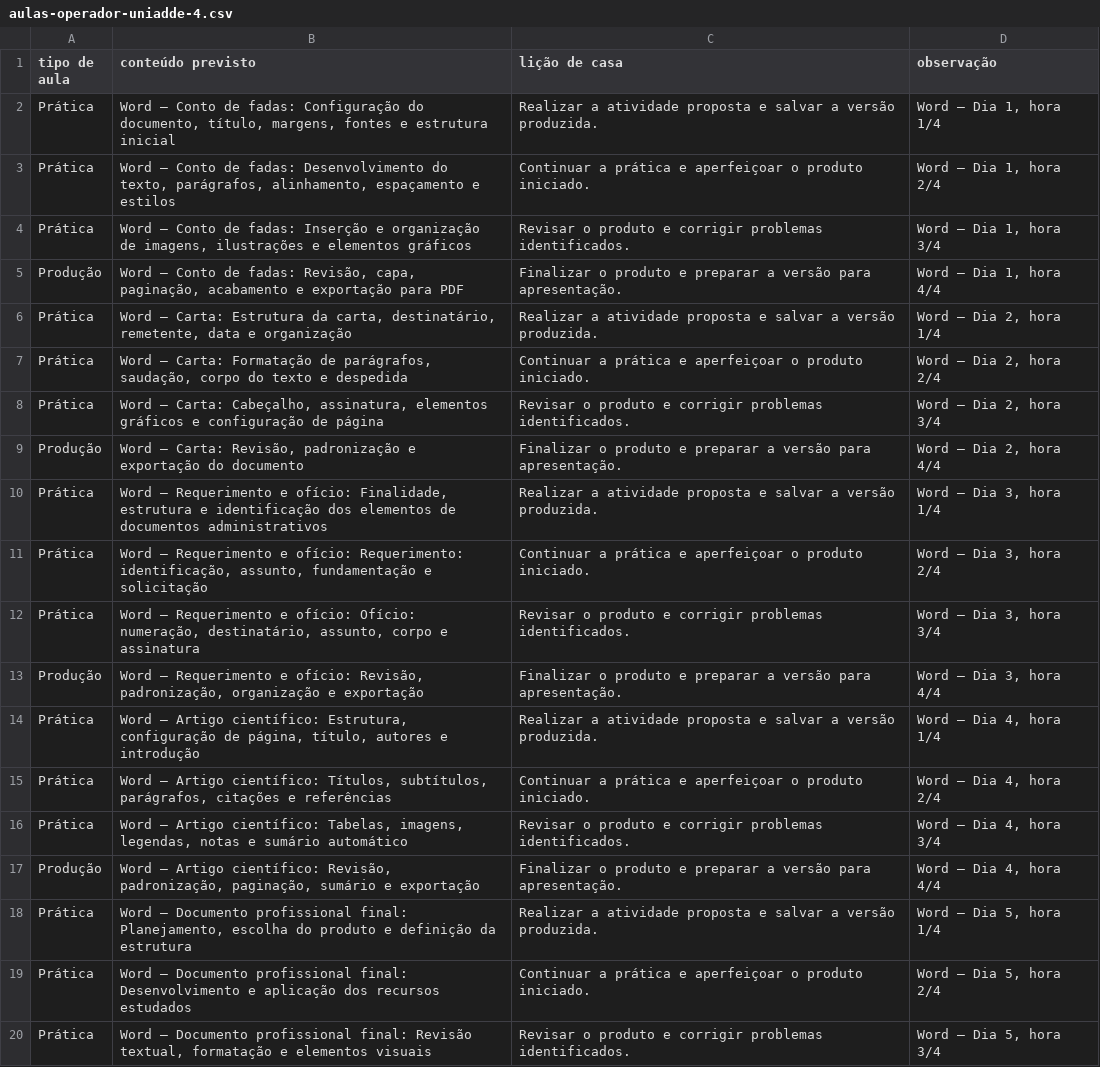
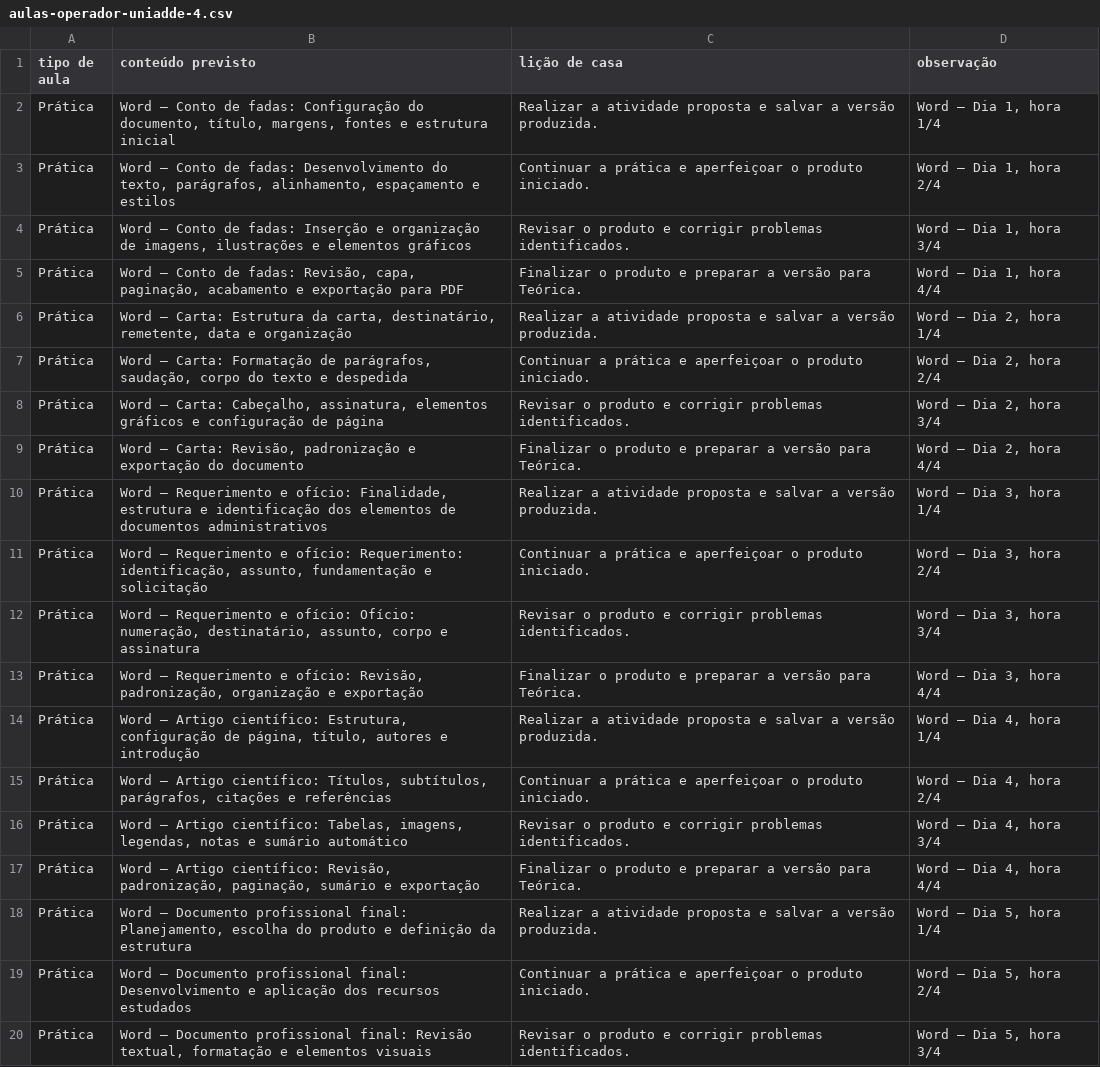
Before and after one commit to Germano123/automatizador_aulas, a CSV file: v0.3.1/dados/aulas-operador-uniadde-4.csv, drawn as a sheet; only a part is shown; the diff covers the shown part only.

Commit message:
data: organizar catalogo de planos de aula por curso e unidade curricular

```diff
--- a/v0.3.1/dados/aulas-operador-uniadde-4.csv
+++ b/v0.3.1/dados/aulas-operador-uniadde-4.csv
@@ -4,3 +4,3 @@ Prática;Word — Conto de fadas: Desenvolvimento do texto, parágrafos, alinham
 Prática;Word — Conto de fadas: Inserção e organização de imagens, ilustrações e elementos gráficos;Revisar o produto e corrigir problemas identificados.;Word — Dia 1, hora 3/4
-Produção;Word — Conto de fadas: Revisão, capa, paginação, acabamento e exportação para PDF;Finalizar o produto e preparar a versão para apresentação.;Word — Dia 1, hora 4/4
+Prática;Word — Conto de fadas: Revisão, capa, paginação, acabamento e exportação para PDF;Finalizar o produto e preparar a versão para Teórica.;Word — Dia 1, hora 4/4
 Prática;Word — Carta: Estrutura da carta, destinatário, remetente, data e organização;Realizar a atividade proposta e salvar a versão produzida.;Word — Dia 2, hora 1/4
@@ -8,3 +8,3 @@ Prática;Word — Carta: Formatação de parágrafos, saudação, corpo do texto
 Prática;Word — Carta: Cabeçalho, assinatura, elementos gráficos e configuração de página;Revisar o produto e corrigir problemas identificados.;Word — Dia 2, hora 3/4
-Produção;Word — Carta: Revisão, padronização e exportação do documento;Finalizar o produto e preparar a versão para apresentação.;Word — Dia 2, hora 4/4
+Prática;Word — Carta: Revisão, padronização e exportação do documento;Finalizar o produto e preparar a versão para Teórica.;Word — Dia 2, hora 4/4
 Prática;Word — Requerimento e ofício: Finalidade, estrutura e identificação dos elementos de documentos administrativos;Realizar a atividade proposta e salvar a versão produzida.;Word — Dia 3, hora 1/4
@@ -12,3 +12,3 @@ Prática;Word — Requerimento e ofício: Requerimento: identificação, assunto
 Prática;Word — Requerimento e ofício: Ofício: numeração, destinatário, assunto, corpo e assinatura;Revisar o produto e corrigir problemas identificados.;Word — Dia 3, hora 3/4
-Produção;Word — Requerimento e ofício: Revisão, padronização, organização e exportação;Finalizar o produto e preparar a versão para apresentação.;Word — Dia 3, hora 4/4
+Prática;Word — Requerimento e ofício: Revisão, padronização, organização e exportação;Finalizar o produto e preparar a versão para Teórica.;Word — Dia 3, hora 4/4
 Prática;Word — Artigo científico: Estrutura, configuração de página, título, autores e introdução;Realizar a atividade proposta e salvar a versão produzida.;Word — Dia 4, hora 1/4
@@ -16,3 +16,3 @@ Prática;Word — Artigo científico: Títulos, subtítulos, parágrafos, citaç
 Prática;Word — Artigo científico: Tabelas, imagens, legendas, notas e sumário automático;Revisar o produto e corrigir problemas identificados.;Word — Dia 4, hora 3/4
-Produção;Word — Artigo científico: Revisão, padronização, paginação, sumário e exportação;Finalizar o produto e preparar a versão para apresentação.;Word — Dia 4, hora 4/4
+Prática;Word — Artigo científico: Revisão, padronização, paginação, sumário e exportação;Finalizar o produto e preparar a versão para Teórica.;Word — Dia 4, hora 4/4
 Prática;Word — Documento profissional final: Planejamento, escolha do produto e definição da estrutura;Realizar a atividade proposta e salvar a versão produzida.;Word — Dia 5, hora 1/4
```
Also changed, not shown: 49 edited cells elsewhere in this file, v0.3.1/dados/aulas-comprador-unidade-1.csv, v0.3.1/dados/aulas.csv, 8 other files.
